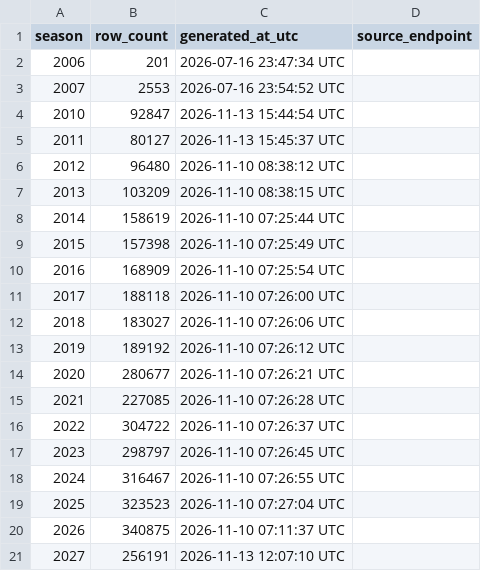
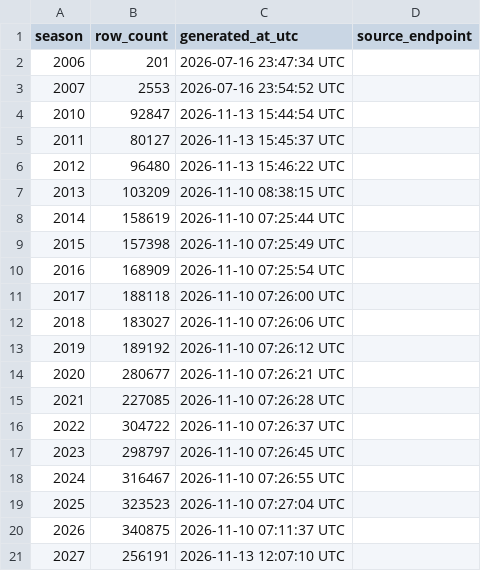
Before and after one commit to sportsdataverse/wehoop-wbb-data, a CSV file: wbb/player_season_stats/wbb_player_season_stats_in_data_repo.csv, drawn as a sheet.

Commit message:
WBB Data republish player_season_stats names (Start: 2012 End: 2012)

```diff
--- a/wbb/player_season_stats/wbb_player_season_stats_in_data_repo.csv
+++ b/wbb/player_season_stats/wbb_player_season_stats_in_data_repo.csv
@@ -5,3 +5,3 @@ season,row_count,generated_at_utc,source_endpoint
 2011,80127,2026-11-13 15:45:37 UTC,
-2012,96480,2026-11-10 08:38:12 UTC,
+2012,96480,2026-11-13 15:46:22 UTC,
 2013,103209,2026-11-10 08:38:15 UTC,
```
Also changed, not shown: 1 other file.
